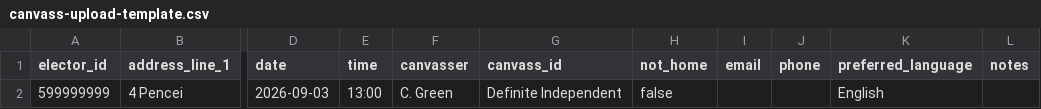
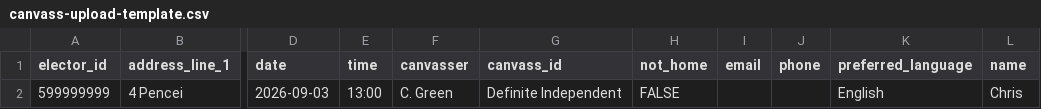
Before and after one commit to twells-tet/tendring-dp, a CSV file: beta/canvass-upload-template.csv, drawn as a sheet; only a part is shown, gaps mark what is left out; the diff names each change by its address in the sheet, - before the commit and + after, or states it on an @@ line.

```diff
--- a/beta/canvass-upload-template.csv
+++ b/beta/canvass-upload-template.csv
-L1: notes
+L1: name
-H2 (not_home): false
+H2 (not_home): FALSE
-L2 (name): (empty)
+L2 (name): Chris
```
